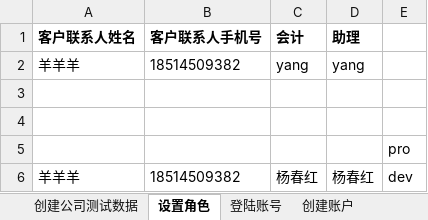
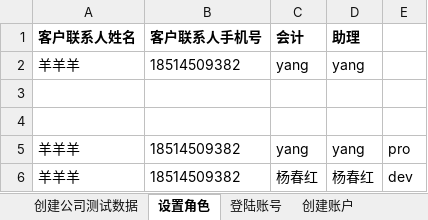
Before and after one commit to huangcaiyan/e2e-test, an Excel workbook: test_data/创建公司.xlsx, sheet 设置角色, drawn as a sheet; values as stored, in another font and other column widths than the file's, no borders; removed rows and columns are numbered as before the commit, all else as after; the diff names each change by its address in the sheet, - before the commit and + after, or states it on an @@ line.

```diff
--- a/test_data/创建公司.xlsx (sheet 设置角色)
+++ b/test_data/创建公司.xlsx (sheet 设置角色)
-row 5:  |  |  |  | pro
+row 5: 羊羊羊 | 18514509382 | yang | yang | pro
```
Also changed, not shown: sheet 创建公司测试数据, test_data/发票.xlsx, test_data/导入员工.xlsx, 46 other files.
